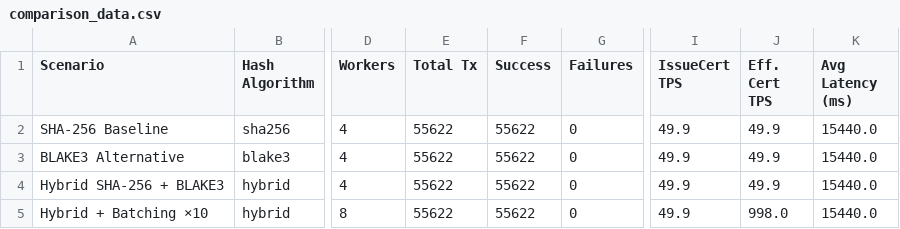
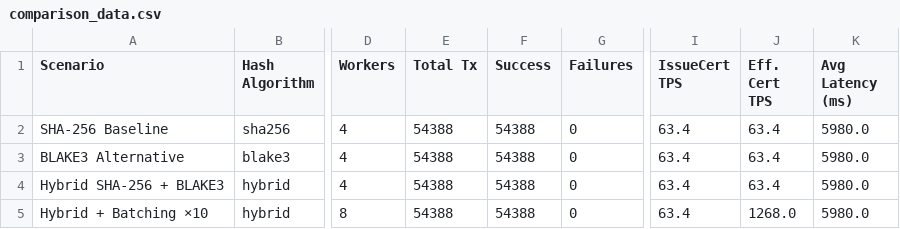
Before and after one commit to NawalAlragwi/fabricNew, a CSV file: results/final_comparison/comparison_data.csv, drawn as a sheet; only a part is shown, gaps mark what is left out; the diff names each change by its address in the sheet, - before the commit and + after, or states it on an @@ line.

Commit message:
feat(scenarios): update 4-scenario benchmark results [20260419_001248]

```diff
--- a/results/final_comparison/comparison_data.csv
+++ b/results/final_comparison/comparison_data.csv
-E2:E5 (Total Tx): 55622
+E2:E5 (Total Tx): 54388
-F2:F5 (Success): 55622
+F2:F5 (Success): 54388
-I2:I5 (IssueCert TPS): 49.9
+I2:I5 (IssueCert TPS): 63.4
-J2:J4 (Eff. Cert TPS): 49.9
+J2:J4 (Eff. Cert TPS): 63.4
-K2:K5 (Avg Latency (ms)): 15440.0
+K2:K5 (Avg Latency (ms)): 5980.0
-J5 (Eff. Cert TPS): 998.0
+J5 (Eff. Cert TPS): 1268.0
```
Also changed, not shown: results/final_comparison/per_operation_data.csv, 19 other files.
